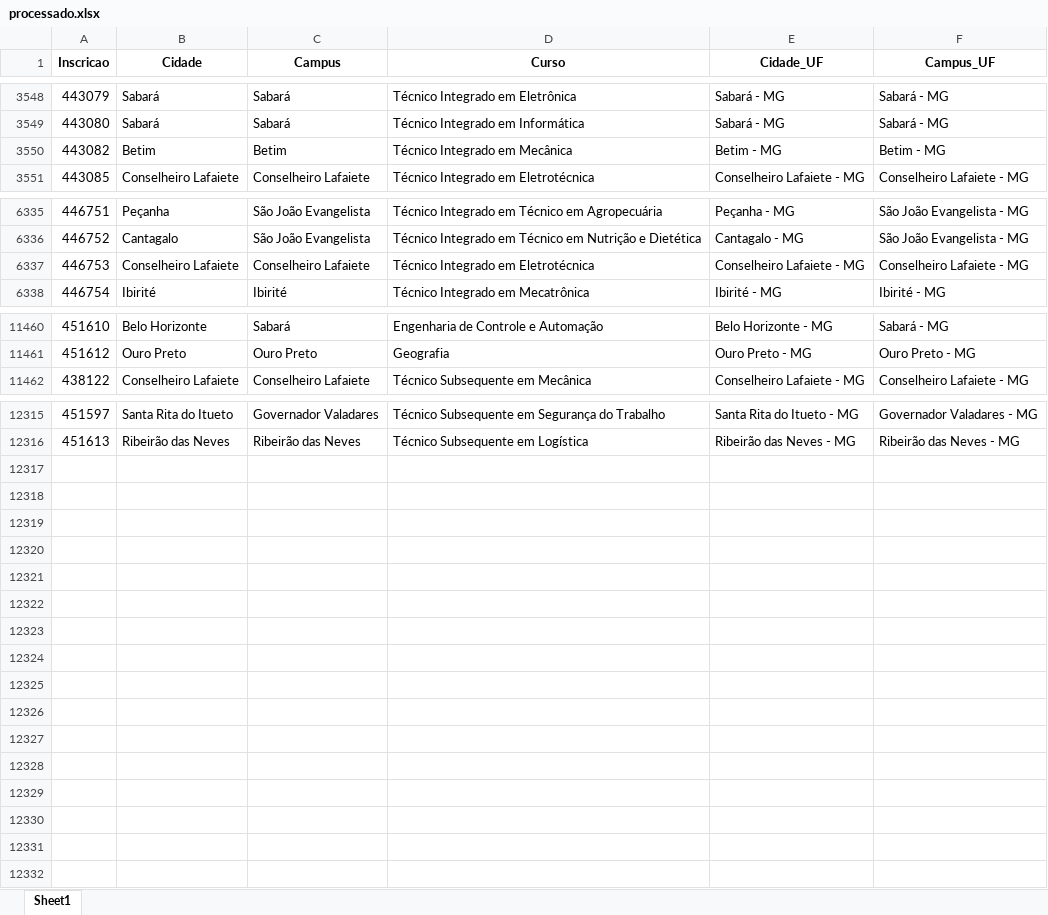
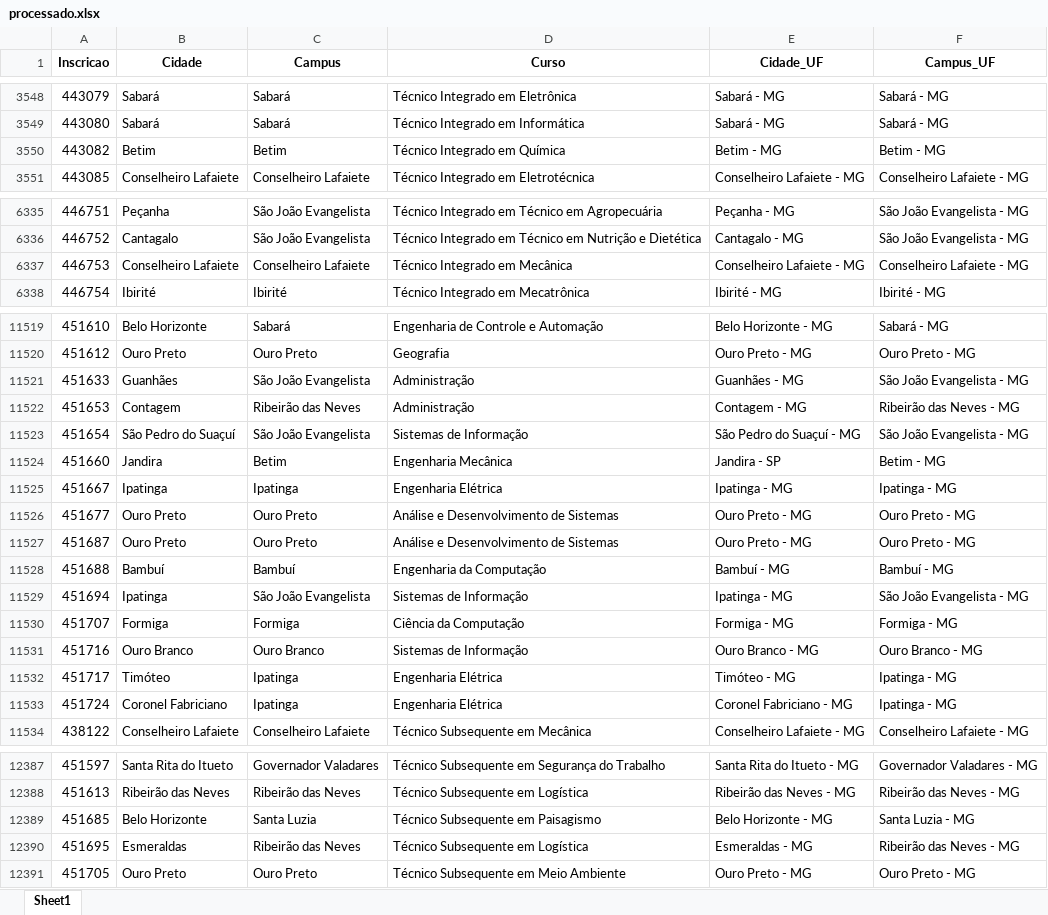
Before and after one commit to lucianovilasboas/vestibular-mapa2025, an Excel workbook: dados/processado.xlsx, sheet Sheet1, drawn as a sheet; only a part is shown, gaps mark what is left out; values as stored, in another font and other column widths than the file's, no borders; the diff covers the shown part only; the diff names each change by its address in the sheet, - before the commit and + after, or states it on an @@ line.

```diff
--- a/dados/processado.xlsx (sheet Sheet1)
+++ b/dados/processado.xlsx (sheet Sheet1)
-D3550 (Curso): Técnico Integrado em Mecânica
+D3550 (Curso): Técnico Integrado em Química
-D6337 (Curso): Técnico Integrado em Eletrotécnica
+D6337 (Curso): Técnico Integrado em Mecânica
+row 11521: 451633 | Guanhães | São João Evangelista | Administração | Guanhães - MG | São João Evangelista - MG
+row 11522: 451653 | Contagem | Ribeirão das Neves | Administração | Contagem - MG | Ribeirão das Neves - MG
+row 11523: 451654 | São Pedro do Suaçuí | São João Evangelista | Sistemas de Informação | São Pedro do Suaçuí - MG | São João Evangelista - MG
+row 11524: 451660 | Jandira | Betim | Engenharia Mecânica | Jandira - SP | Betim - MG
+row 11525: 451667 | Ipatinga | Ipatinga | Engenharia Elétrica | Ipatinga - MG | Ipatinga - MG
+row 11526: 451677 | Ouro Preto | Ouro Preto | Análise e Desenvolvimento de Sistemas | Ouro Preto - MG | Ouro Preto - MG
+row 11527: 451687 | Ouro Preto | Ouro Preto | Análise e Desenvolvimento de Sistemas | Ouro Preto - MG | Ouro Preto - MG
+row 11528: 451688 | Bambuí | Bambuí | Engenharia da Computação | Bambuí - MG | Bambuí - MG
+row 11529: 451694 | Ipatinga | São João Evangelista | Sistemas de Informação | Ipatinga - MG | São João Evangelista - MG
+row 11530: 451707 | Formiga | Formiga | Ciência da Computação | Formiga - MG | Formiga - MG
+row 11531: 451716 | Ouro Branco | Ouro Branco | Sistemas de Informação | Ouro Branco - MG | Ouro Branco - MG
+row 11532: 451717 | Timóteo | Ipatinga | Engenharia Elétrica | Timóteo - MG | Ipatinga - MG
+row 11533: 451724 | Coronel Fabriciano | Ipatinga | Engenharia Elétrica | Coronel Fabriciano - MG | Ipatinga - MG
+row 12389: 451685 | Belo Horizonte | Santa Luzia | Técnico Subsequente em Paisagismo | Belo Horizonte - MG | Santa Luzia - MG
+row 12390: 451695 | Esmeraldas | Ribeirão das Neves | Técnico Subsequente em Logística | Esmeraldas - MG | Ribeirão das Neves - MG
+row 12391: 451705 | Ouro Preto | Ouro Preto | Técnico Subsequente em Meio Ambiente | Ouro Preto - MG | Ouro Preto - MG
```
Also changed, not shown: 59 added rows and 1 edited cell elsewhere in this sheet.
